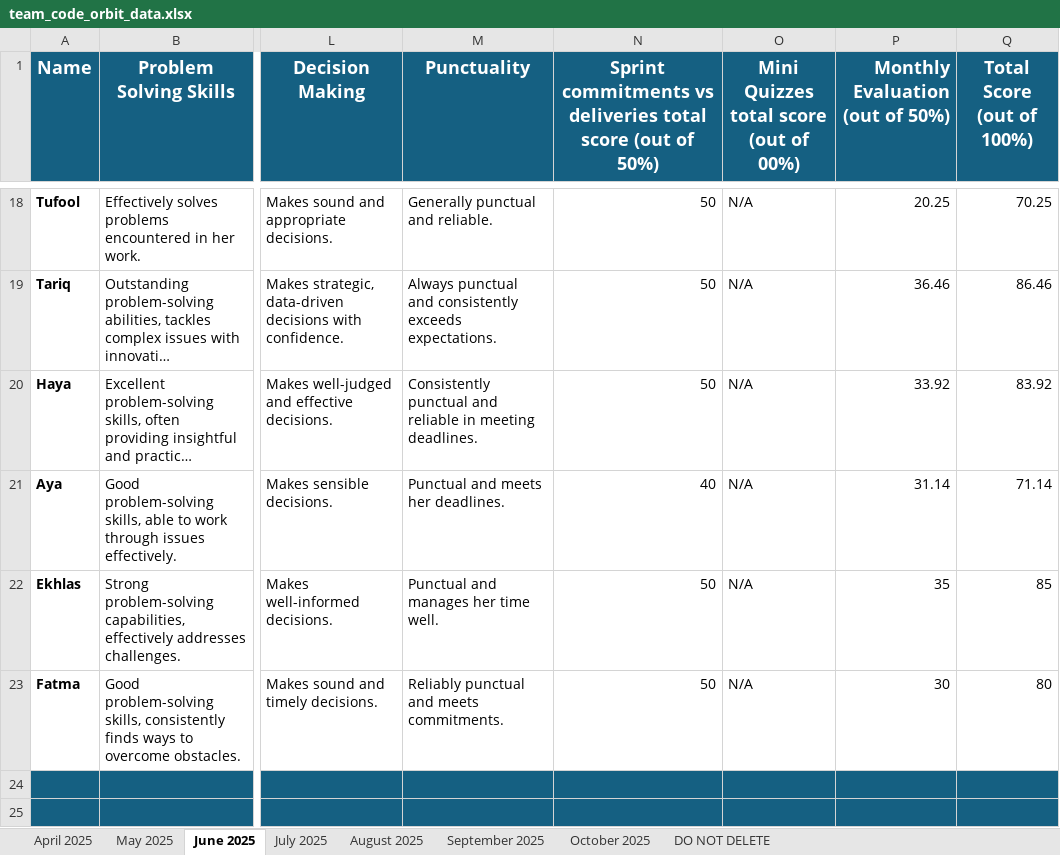
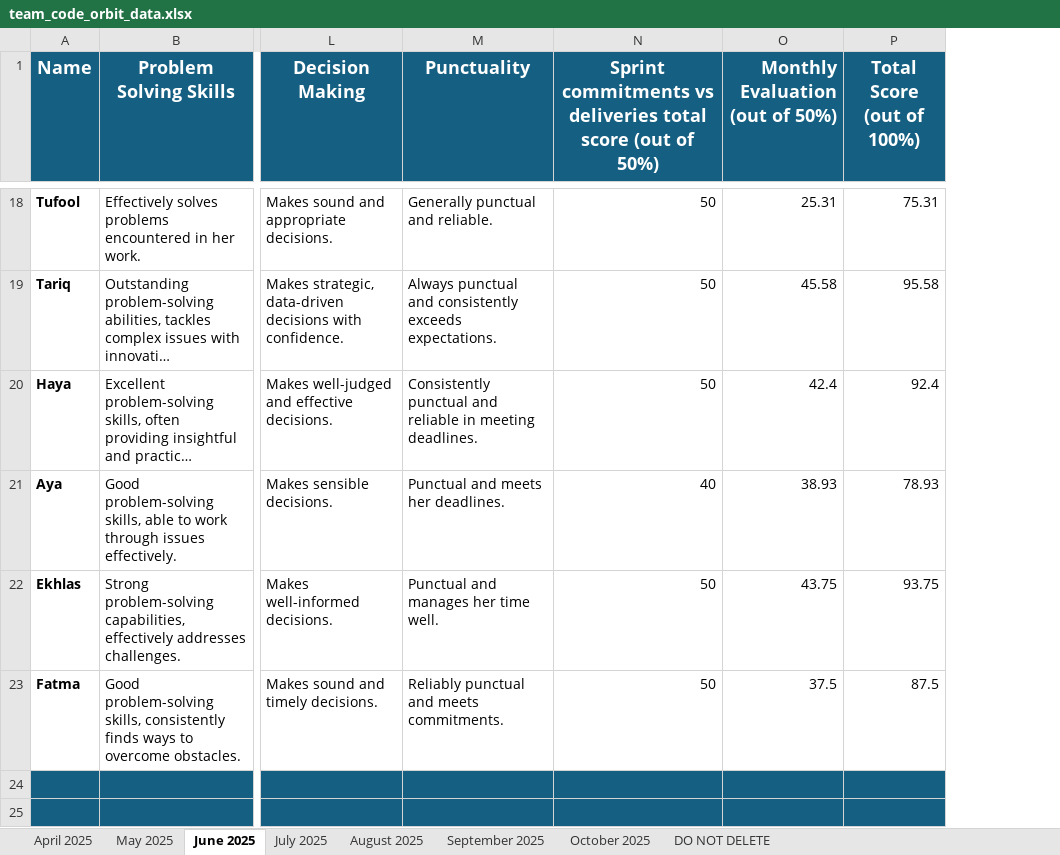
Before and after one commit to CodelineAtyab/PerformanceReportGenerator, an Excel workbook: input_data/team_code_orbit_data.xlsx, sheet June 2025, drawn as a sheet; only a part is shown, gaps mark what is left out; long unchanged cells end in …; values as stored, in another font and other column widths than the file's, no borders; removed rows and columns are numbered as before the commit, all else as after; the diff covers the shown part only; the diff names each change by its address in the sheet, - before the commit and + after, or states it on an @@ line.

```diff
--- a/input_data/team_code_orbit_data.xlsx (sheet June 2025)
+++ b/input_data/team_code_orbit_data.xlsx (sheet June 2025)
-column O, row 1: Mini Quizzes total score (out of 00%); rows 18-23: all N/A
-O18 (Monthly Evaluation (out of 50%)): 20.25
+O18 (Monthly Evaluation (out of 50%)): 25.31
-P18 (Total Score (out of 100%)): 70.25
+P18 (Total Score (out of 100%)): 75.31
-O19 (Monthly Evaluation (out of 50%)): 36.46
+O19 (Monthly Evaluation (out of 50%)): 45.58
-P19 (Total Score (out of 100%)): 86.46
+P19 (Total Score (out of 100%)): 95.58
-O20 (Monthly Evaluation (out of 50%)): 33.92
+O20 (Monthly Evaluation (out of 50%)): 42.4
-P20 (Total Score (out of 100%)): 83.92
+P20 (Total Score (out of 100%)): 92.4
-O21 (Monthly Evaluation (out of 50%)): 31.14
+O21 (Monthly Evaluation (out of 50%)): 38.93
-P21 (Total Score (out of 100%)): 71.14
+P21 (Total Score (out of 100%)): 78.93
-O22 (Monthly Evaluation (out of 50%)): 35
+O22 (Monthly Evaluation (out of 50%)): 43.75
-P22 (Total Score (out of 100%)): 85
+P22 (Total Score (out of 100%)): 93.75
-O23 (Monthly Evaluation (out of 50%)): 30
+O23 (Monthly Evaluation (out of 50%)): 37.5
-P23 (Total Score (out of 100%)): 80
+P23 (Total Score (out of 100%)): 87.5
```
Also changed, not shown: 30 edited cells elsewhere in this sheet, formulas that keep their value, 2 other files.
